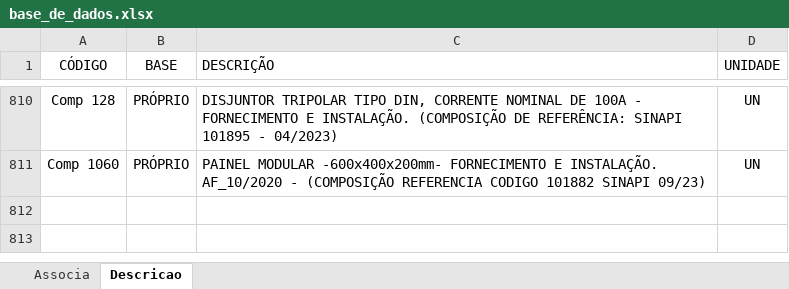
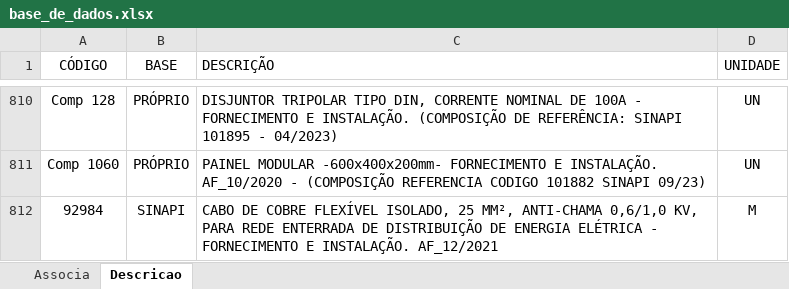
Before and after one commit to rodioegiufao/farmacia_janio, an Excel workbook: 3D/base_de_dados.xlsx, sheet Descricao, drawn as a sheet; only a part is shown, gaps mark what is left out; values as stored, in another font and other column widths than the file's, no borders; the diff names each change by its address in the sheet, - before the commit and + after, or states it on an @@ line.

Commit message:
Add files via upload

```diff
--- a/3D/base_de_dados.xlsx (sheet Descricao)
+++ b/3D/base_de_dados.xlsx (sheet Descricao)
+row 812: 92984 | SINAPI | CABO DE COBRE FLEXÍVEL ISOLADO, 25 MM², ANTI-CHAMA 0,6/1,0 KV, PARA REDE ENTERRADA DE DISTRIBUIÇÃO DE ENERGIA ELÉTRICA - FORNECIMENTO E INSTALAÇÃO. AF_12/2021 | M
```
Also changed, not shown: sheet Associa.
